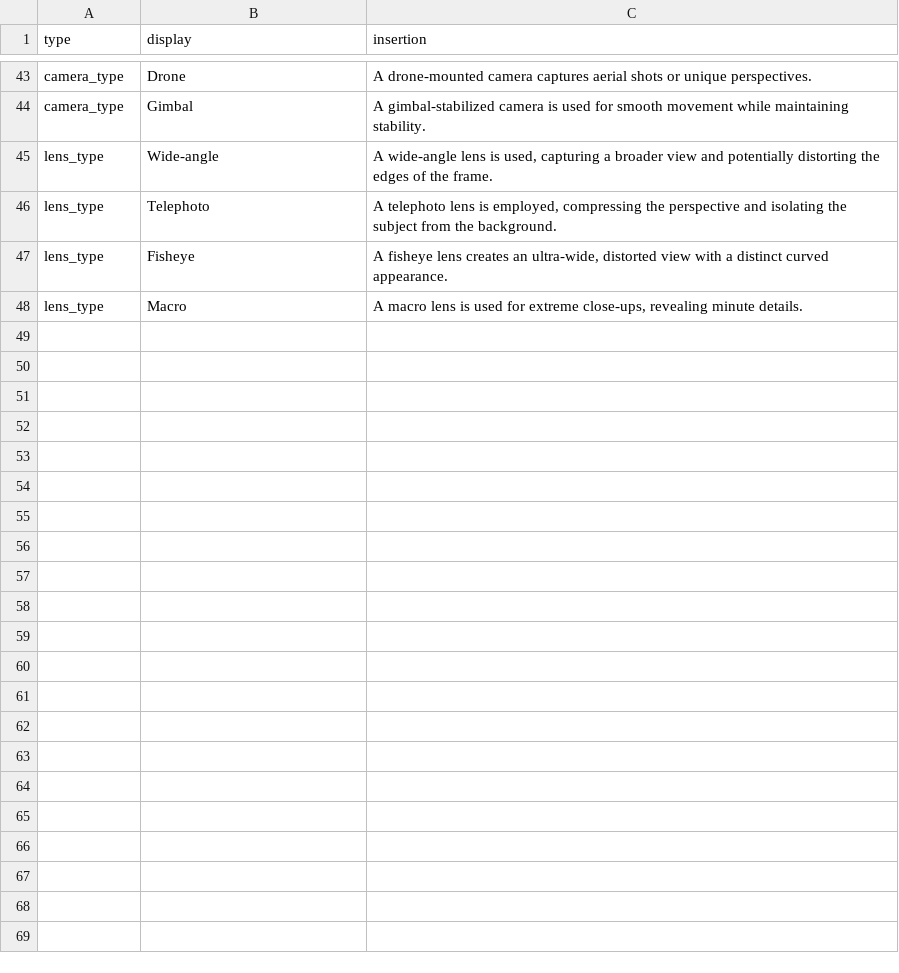
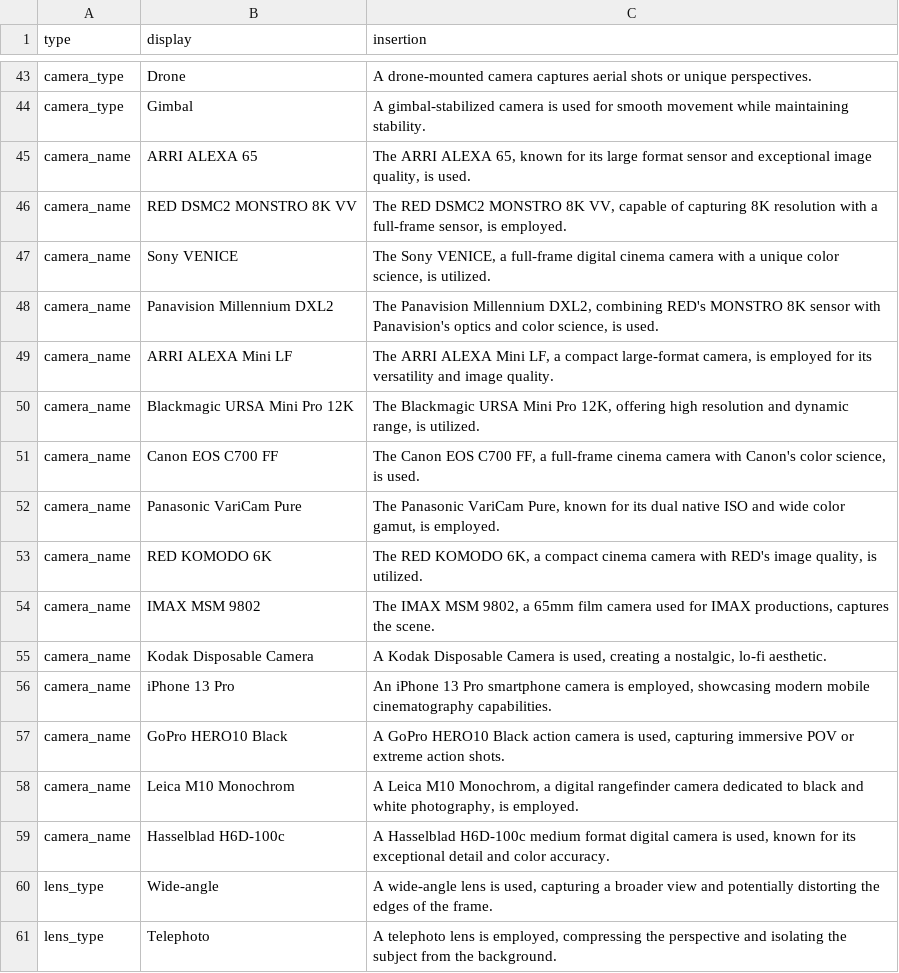
Before and after one commit to taskmasterpeace/Page2Prompt2, a CSV file: page2prompt/camera_settings.csv, drawn as a sheet; only a part is shown, gaps mark what is left out; the shorter side is filled out with more unchanged rows.

```diff
--- a/page2prompt/camera_settings.csv
+++ b/page2prompt/camera_settings.csv
@@ -44,2 +44,17 @@ camera_type,Drone,"A drone-mounted camera captures aerial shots or unique perspe
 camera_type,Gimbal,"A gimbal-stabilized camera is used for smooth movement while maintaining stability."
+camera_name,ARRI ALEXA 65,"The ARRI ALEXA 65, known for its large format sensor and exceptional image quality, is used."
+camera_name,RED DSMC2 MONSTRO 8K VV,"The RED DSMC2 MONSTRO 8K VV, capable of capturing 8K resolution with a full-frame sensor, is employed."
+camera_name,Sony VENICE,"The Sony VENICE, a full-frame digital cinema camera with a unique color science, is utilized."
+camera_name,Panavision Millennium DXL2,"The Panavision Millennium DXL2, combining RED's MONSTRO 8K sensor with Panavision's optics and color science, is used."
+camera_name,ARRI ALEXA Mini LF,"The ARRI ALEXA Mini LF, a compact large-format camera, is employed for its versatility and image quality."
+camera_name,Blackmagic URSA Mini Pro 12K,"The Blackmagic URSA Mini Pro 12K, offering high resolution and dynamic range, is utilized."
+camera_name,Canon EOS C700 FF,"The Canon EOS C700 FF, a full-frame cinema camera with Canon's color science, is used."
+camera_name,Panasonic VariCam Pure,"The Panasonic VariCam Pure, known for its dual native ISO and wide color gamut, is employed."
+camera_name,RED KOMODO 6K,"The RED KOMODO 6K, a compact cinema camera with RED's image quality, is utilized."
+camera_name,IMAX MSM 9802,"The IMAX MSM 9802, a 65mm film camera used for IMAX productions, captures the scene."
+camera_name,Kodak Disposable Camera,"A Kodak Disposable Camera is used, creating a nostalgic, lo-fi aesthetic."
+camera_name,iPhone 13 Pro,"An iPhone 13 Pro smartphone camera is employed, showcasing modern mobile cinematography capabilities."
+camera_name,GoPro HERO10 Black,"A GoPro HERO10 Black action camera is used, capturing immersive POV or extreme action shots."
+camera_name,Leica M10 Monochrom,"A Leica M10 Monochrom, a digital rangefinder camera dedicated to black and white photography, is employed."
+camera_name,Hasselblad H6D-100c,"A Hasselblad H6D-100c medium format digital camera is used, known for its exceptional detail and color accuracy."
 lens_type,Wide-angle,"A wide-angle lens is used, capturing a broader view and potentially distorting the edges of the frame."
```
Also changed, not shown: 1 other file.
